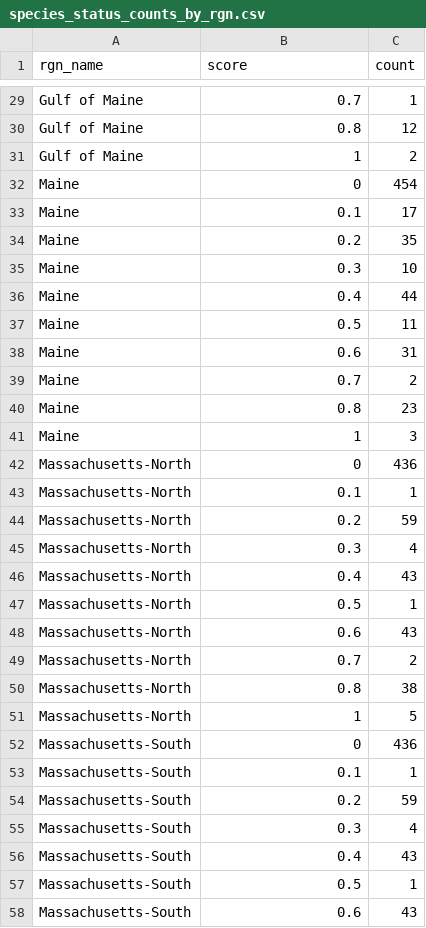
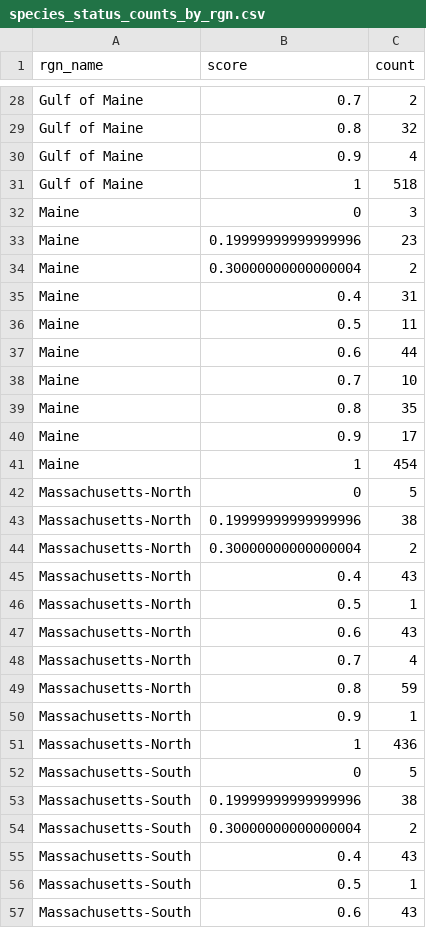
Before and after one commit to OHI-Northeast/ne-prep, a CSV file: prep/bio/data/species_status_counts_by_rgn.csv, drawn as a sheet; only a part is shown, gaps mark what is left out; removed rows and columns are numbered as before the commit, all else as after; the diff covers the shown part only; the diff names each change by its address in the sheet, - before the commit and + after, or states it on an @@ line.

Commit message:
switched sp status scores so 1 is least concern for dashboard

```diff
--- a/prep/bio/data/species_status_counts_by_rgn.csv
+++ b/prep/bio/data/species_status_counts_by_rgn.csv
-C28 (count): 1
+C28 (count): 2
-C29 (count): 12
+C29 (count): 32
+row 30: Gulf of Maine | 0.9 | 4
-C31 (count): 2
+C31 (count): 518
-C32 (count): 454
+C32 (count): 3
-B33 (score): 0.1
+B33 (score): 0.19999999999999996
-C33 (count): 17
+C33 (count): 23
-B34 (score): 0.2
+B34 (score): 0.30000000000000004
-C34 (count): 35
+C34 (count): 2
-row 35: Maine | 0.3 | 10
-C35 (count): 44
+C35 (count): 31
-C37 (count): 31
+C37 (count): 44
-C38 (count): 2
+C38 (count): 10
-C39 (count): 23
+C39 (count): 35
+row 40: Maine | 0.9 | 17
-C41 (count): 3
+C41 (count): 454
-C42 (count): 436
+C42 (count): 5
-B43 (score): 0.1
+B43 (score): 0.19999999999999996
-C43 (count): 1
+C43 (count): 38
-B44 (score): 0.2
+B44 (score): 0.30000000000000004
-C44 (count): 59
+C44 (count): 2
-row 45: Massachusetts-North | 0.3 | 4
-C48 (count): 2
+C48 (count): 4
-C49 (count): 38
+C49 (count): 59
+row 50: Massachusetts-North | 0.9 | 1
-C51 (count): 5
+C51 (count): 436
-C52 (count): 436
+C52 (count): 5
-B53 (score): 0.1
+B53 (score): 0.19999999999999996
-C53 (count): 1
+C53 (count): 38
-B54 (score): 0.2
+B54 (score): 0.30000000000000004
-C54 (count): 59
+C54 (count): 2
-row 55: Massachusetts-South | 0.3 | 4
```
Also changed, not shown: 8 added rows, 8 removed rows and 69 edited cells elsewhere in this file, 1 other file.
